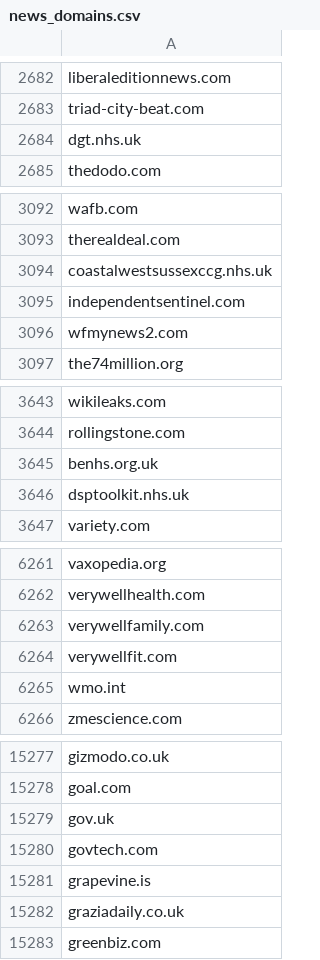
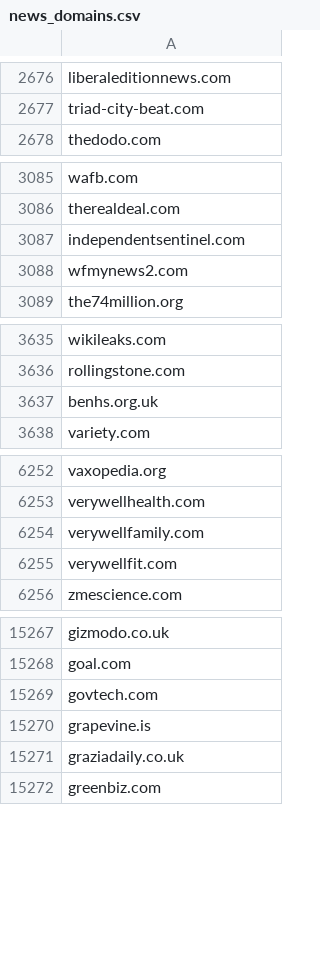
Before and after one commit to yang3kc/list_of_news_domains, a CSV file: data/output/news_domains.csv, drawn as a sheet; only a part is shown, gaps mark what is left out; the diff covers the shown part only.

```diff
--- a/data/output/news_domains.csv
+++ b/data/output/news_domains.csv
@@ -2683,3 +2677,2 @@ liberaleditionnews.com
 triad-city-beat.com
-dgt.nhs.uk
 thedodo.com
@@ -3093,3 +3086,2 @@ wafb.com
 therealdeal.com
-coastalwestsussexccg.nhs.uk
 independentsentinel.com
@@ -3645,3 +3637,2 @@ rollingstone.com
 benhs.org.uk
-dsptoolkit.nhs.uk
 variety.com
@@ -6264,3 +6255,2 @@ verywellfamily.com
 verywellfit.com
-wmo.int
 zmescience.com
@@ -15278,3 +15268,2 @@ gizmodo.co.uk
 goal.com
-gov.uk
 govtech.com
```
Also changed, not shown: 9 removed rows elsewhere in this file, data/raw_data/domain_to_exclude.csv.
